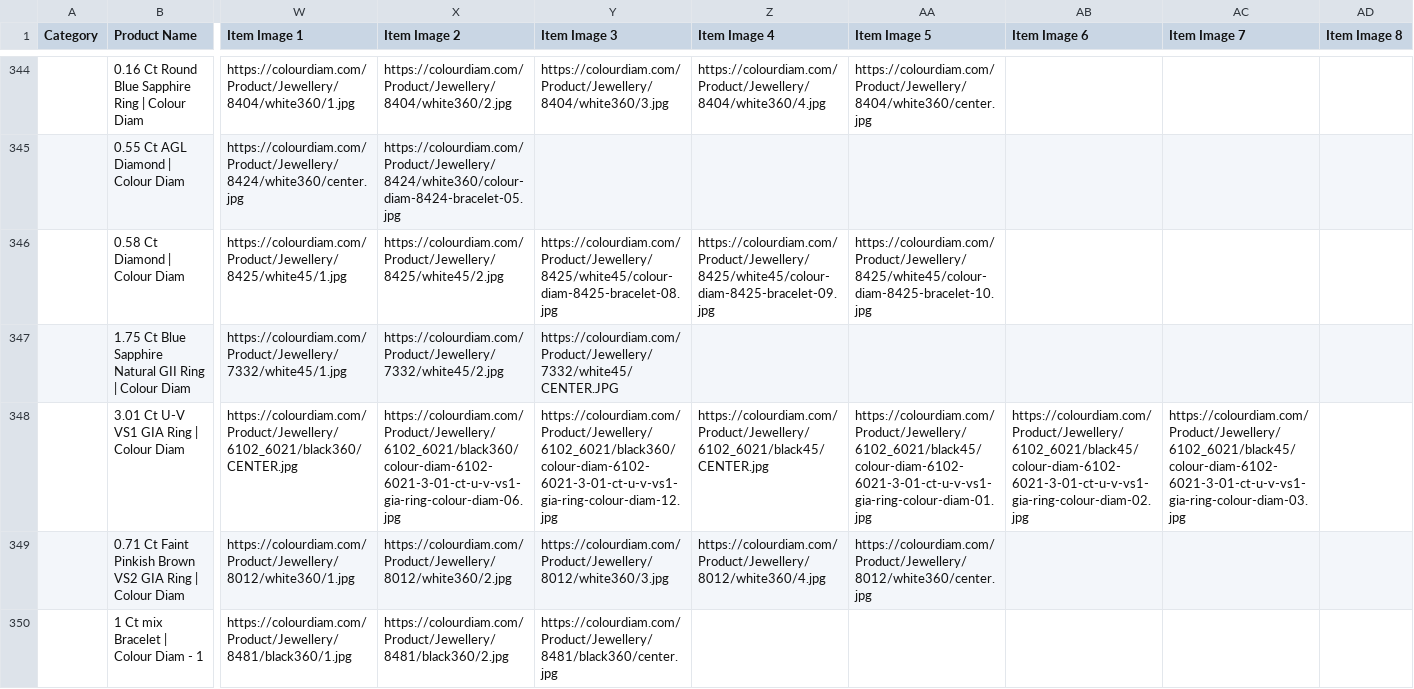
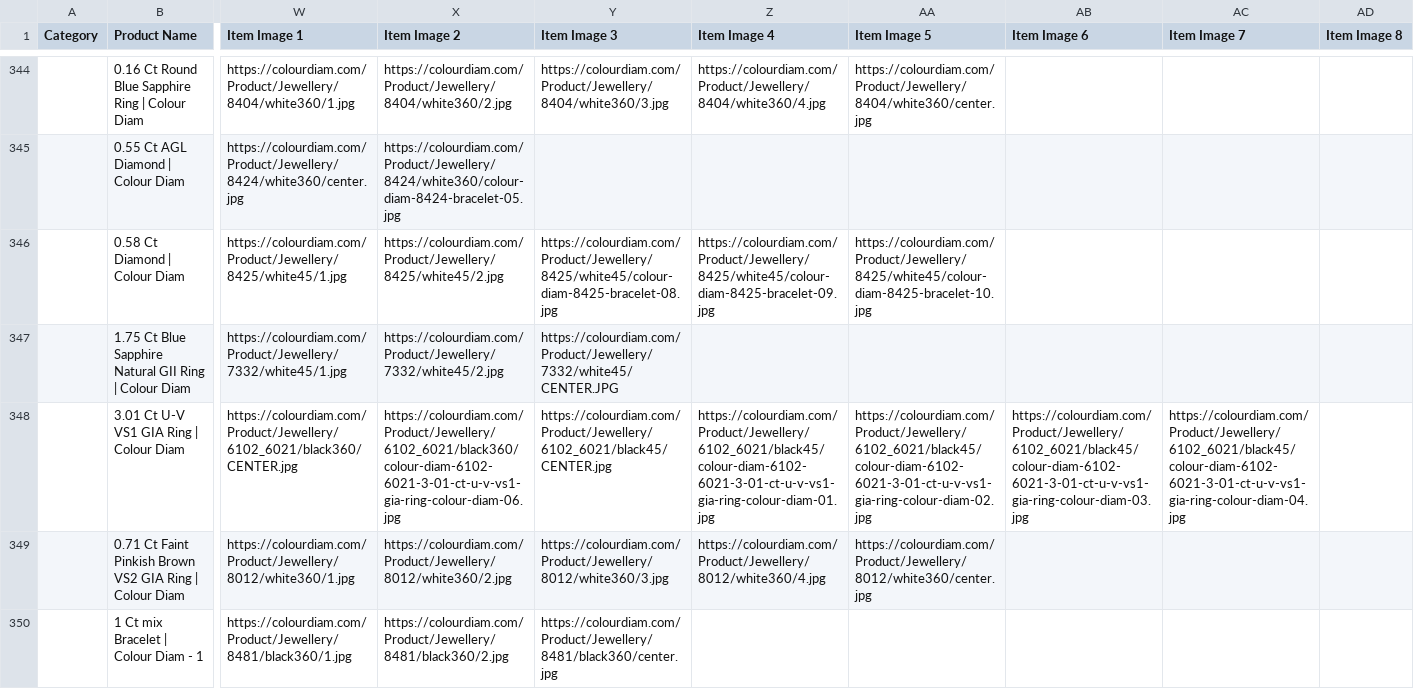
Before and after one commit to dhruvalshah3557-droid/google-sheet-data-fill, a CSV file: data/shopee.csv, drawn as a sheet; only a part is shown, gaps mark what is left out; the diff covers the shown part only; the diff names each change by its address in the sheet, - before the commit and + after, or states it on an @@ line.

```diff
--- a/data/shopee.csv
+++ b/data/shopee.csv
-Y348 (Item Image 3): https://colourdiam.com/Product/Jewellery/6102_6021/black360/colour-diam-6102-6021-3-01-ct-u-v-vs1-gia-ring-colour-diam-12.jpg
+Y348 (Item Image 3): https://colourdiam.com/Product/Jewellery/6102_6021/black45/CENTER.jpg
-Z348 (Item Image 4): https://colourdiam.com/Product/Jewellery/6102_6021/black45/CENTER.jpg
+Z348 (Item Image 4): https://colourdiam.com/Product/Jewellery/6102_6021/black45/colour-diam-6102-6021-3-01-ct-u-v-vs1-gia-ring-colour-diam-01.jpg
-AA348 (Item Image 5): https://colourdiam.com/Product/Jewellery/6102_6021/black45/colour-diam-6102-6021-3-01-ct-u-v-vs1-gia-ring-colour-diam-01.jpg
+AA348 (Item Image 5): https://colourdiam.com/Product/Jewellery/6102_6021/black45/colour-diam-6102-6021-3-01-ct-u-v-vs1-gia-ring-colour-diam-02.jpg
-AB348 (Item Image 6): https://colourdiam.com/Product/Jewellery/6102_6021/black45/colour-diam-6102-6021-3-01-ct-u-v-vs1-gia-ring-colour-diam-02.jpg
+AB348 (Item Image 6): https://colourdiam.com/Product/Jewellery/6102_6021/black45/colour-diam-6102-6021-3-01-ct-u-v-vs1-gia-ring-colour-diam-03.jpg
-AC348 (Item Image 7): https://colourdiam.com/Product/Jewellery/6102_6021/black45/colour-diam-6102-6021-3-01-ct-u-v-vs1-gia-ring-colour-diam-03.jpg
+AC348 (Item Image 7): https://colourdiam.com/Product/Jewellery/6102_6021/black45/colour-diam-6102-6021-3-01-ct-u-v-vs1-gia-ring-colour-diam-04.jpg
```
Also changed, not shown: 126 edited cells elsewhere in this file, data/facebook_indo.csv, data/facebook_jpy.csv, 32 other files.
